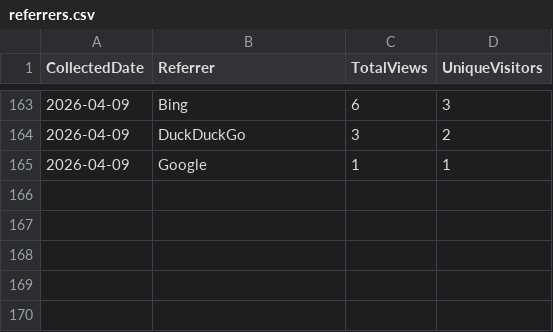
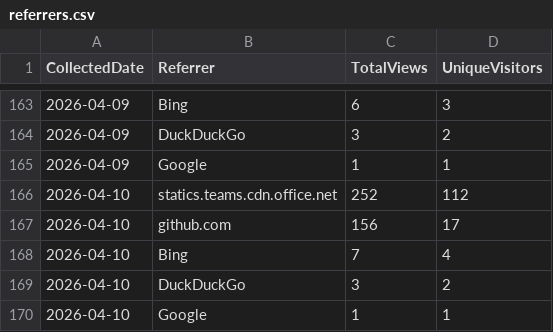
Before and after one commit to ZacharyLuz/Get-AzVMAvailability, a CSV file: data/referrers.csv, drawn as a sheet; only a part is shown, gaps mark what is left out.

```diff
--- a/data/referrers.csv
+++ b/data/referrers.csv
@@ -165 +165,6 @@
 "2026-04-09","Google",1,1
+"2026-04-10","statics.teams.cdn.office.net",252,112
+"2026-04-10","github.com",156,17
+"2026-04-10","Bing",7,4
+"2026-04-10","DuckDuckGo",3,2
+"2026-04-10","Google",1,1
```
Also changed, not shown: data/paths.csv, data/release-downloads.csv, 3 other files.
